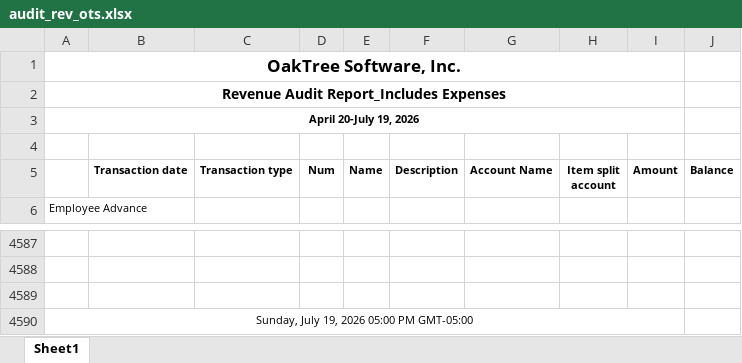
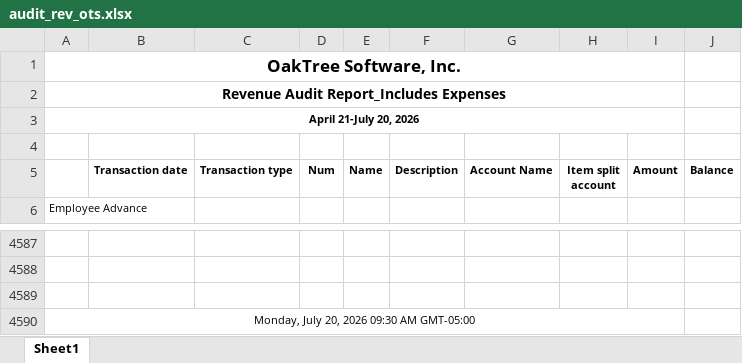
Before and after one commit to Pwilson37OTS/oaktree-invoice-reconciler, an Excel workbook: data/audit_rev_ots.xlsx, sheet Sheet1, drawn as a sheet; only a part is shown, gaps mark what is left out; values as stored, in another font and other column widths than the file's, no borders; the diff names each change by its address in the sheet, - before the commit and + after, or states it on an @@ line.

```diff
--- a/data/audit_rev_ots.xlsx (sheet Sheet1)
+++ b/data/audit_rev_ots.xlsx (sheet Sheet1)
-A3: April 20-July 19, 2026
+A3: April 21-July 20, 2026
-A4590: Sunday, July 19, 2026 05:00 PM GMT-05:00
+A4590: Monday, July 20, 2026 09:30 AM GMT-05:00
```
Also changed, not shown: data/audit_rev_cts.xlsx, data/billable_charges.xlsx, 1 other file.
